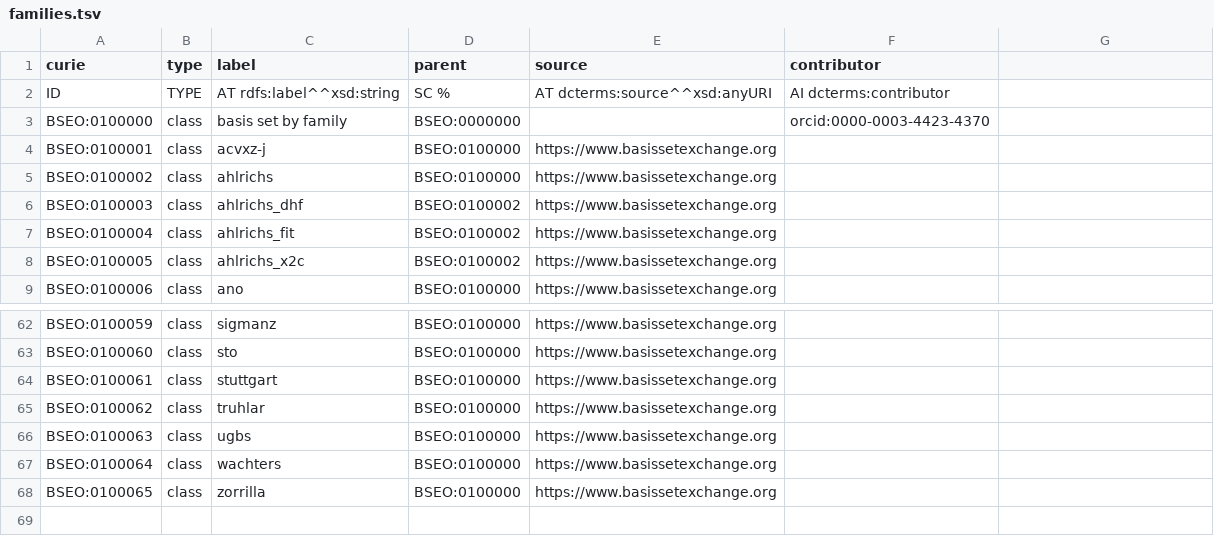
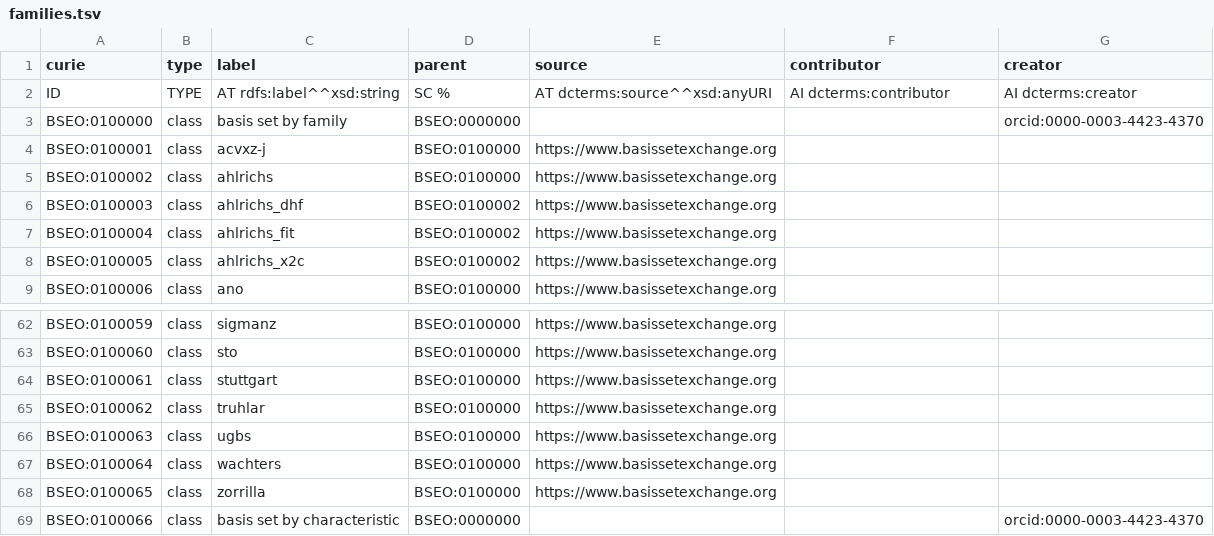
Before and after one commit to NFDI4Chem/basis-set-exchange-ontology, a TSV file: templates/families.tsv, drawn as a sheet; only a part is shown, gaps mark what is left out.

Commit message:
Update families (#16)
1. Add creator column (for original creator, vs contributor, which is
someone who adds something after creation)
2. Add new top-level term for basis sets by qualities (for use in #13),
heads up @CodoRob you can use this

```diff
--- a/templates/families.tsv
+++ b/templates/families.tsv
@@ -1,4 +1,4 @@
-curie	type	label	parent	source	contributor
-ID	TYPE	AT rdfs:label^^xsd:string	SC %	AT dcterms:source^^xsd:anyURI	AI dcterms:contributor
-BSEO:0100000	class	basis set by family	BSEO:0000000		orcid:0000-0003-4423-4370
+curie	type	label	parent	source	contributor	creator
+ID	TYPE	AT rdfs:label^^xsd:string	SC %	AT dcterms:source^^xsd:anyURI	AI dcterms:contributor	AI dcterms:creator
+BSEO:0100000	class	basis set by family	BSEO:0000000			orcid:0000-0003-4423-4370
 BSEO:0100001	class	acvxz-j	BSEO:0100000	https://www.basissetexchange.org
@@ -68 +68,2 @@ BSEO:0100064	class	wachters	BSEO:0100000	https://www.basissetexchange.org
 BSEO:0100065	class	zorrilla	BSEO:0100000	https://www.basissetexchange.org
+BSEO:0100066	class	basis set by characteristic	BSEO:0000000			orcid:0000-0003-4423-4370
```
Also changed, not shown: 2 other files.
